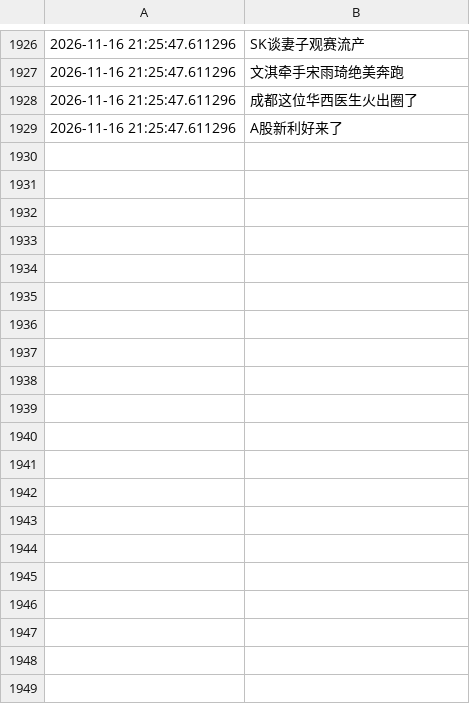
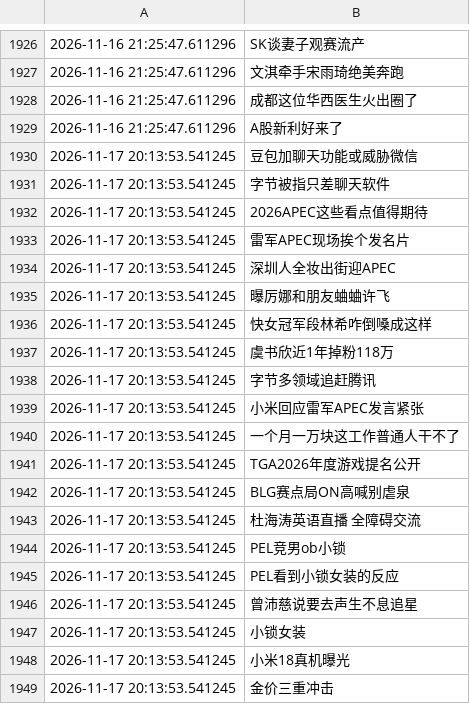
Before and after one commit to Snaclop/Sina_Microblog_Hot_Search, a CSV file: Hot_search.csv, drawn as a sheet; only a part is shown, gaps mark what is left out; the diff covers the shown part only.

```diff
--- a/Hot_search.csv
+++ b/Hot_search.csv
@@ -1929 +1929,21 @@
 2026-11-16 21:25:47.611296,A股新利好来了
+2026-11-17 20:13:53.541245,豆包加聊天功能或威胁微信
+2026-11-17 20:13:53.541245,字节被指只差聊天软件
+2026-11-17 20:13:53.541245,2026APEC这些看点值得期待
+2026-11-17 20:13:53.541245,雷军APEC现场挨个发名片
+2026-11-17 20:13:53.541245,深圳人全妆出街迎APEC
+2026-11-17 20:13:53.541245,曝厉娜和朋友蛐蛐许飞
+2026-11-17 20:13:53.541245,快女冠军段林希咋倒嗓成这样
+2026-11-17 20:13:53.541245,虞书欣近1年掉粉118万
+2026-11-17 20:13:53.541245,字节多领域追赶腾讯
+2026-11-17 20:13:53.541245,小米回应雷军APEC发言紧张
+2026-11-17 20:13:53.541245,一个月一万块这工作普通人干不了
+2026-11-17 20:13:53.541245,TGA2026年度游戏提名公开
+2026-11-17 20:13:53.541245,BLG赛点局ON高喊别虐泉
+2026-11-17 20:13:53.541245,杜海涛英语直播 全障碍交流
+2026-11-17 20:13:53.541245,PEL竞男ob小锁
+2026-11-17 20:13:53.541245,PEL看到小锁女装的反应
+2026-11-17 20:13:53.541245,曾沛慈说要去声生不息追星
+2026-11-17 20:13:53.541245,小锁女装
+2026-11-17 20:13:53.541245,小米18真机曝光
+2026-11-17 20:13:53.541245,金价三重冲击
```
Also changed, not shown: 30 added rows elsewhere in this file.
